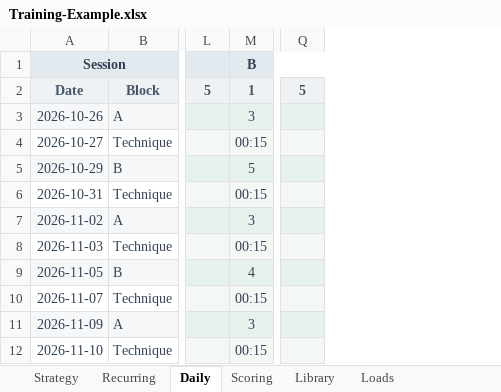
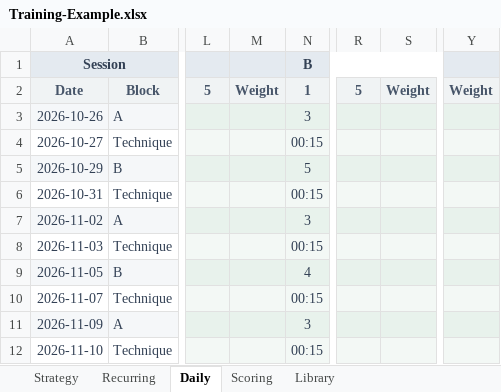
Before and after one commit to trainvent/obsidian-sports-plugin-releases, an Excel workbook: templates/Training-Example.xlsx, sheet Daily, drawn as a sheet; only a part is shown, gaps mark what is left out; values as stored, in another font and other column widths than the file's, no borders; the diff names each change by its address in the sheet, - before the commit and + after, or states it on an @@ line.

```diff
--- a/templates/Training-Example.xlsx (sheet Daily)
+++ b/templates/Training-Example.xlsx (sheet Daily)
-sheet tab: Loads
+column M, row 2: Weight
+column S, row 2: Weight
+column Y, row 2: Weight
```
Also changed, not shown: sheet Strategy, sheet Scoring, sheet Library, formulas that keep their value, templates/Training-Template.xlsx, 7 other files.
